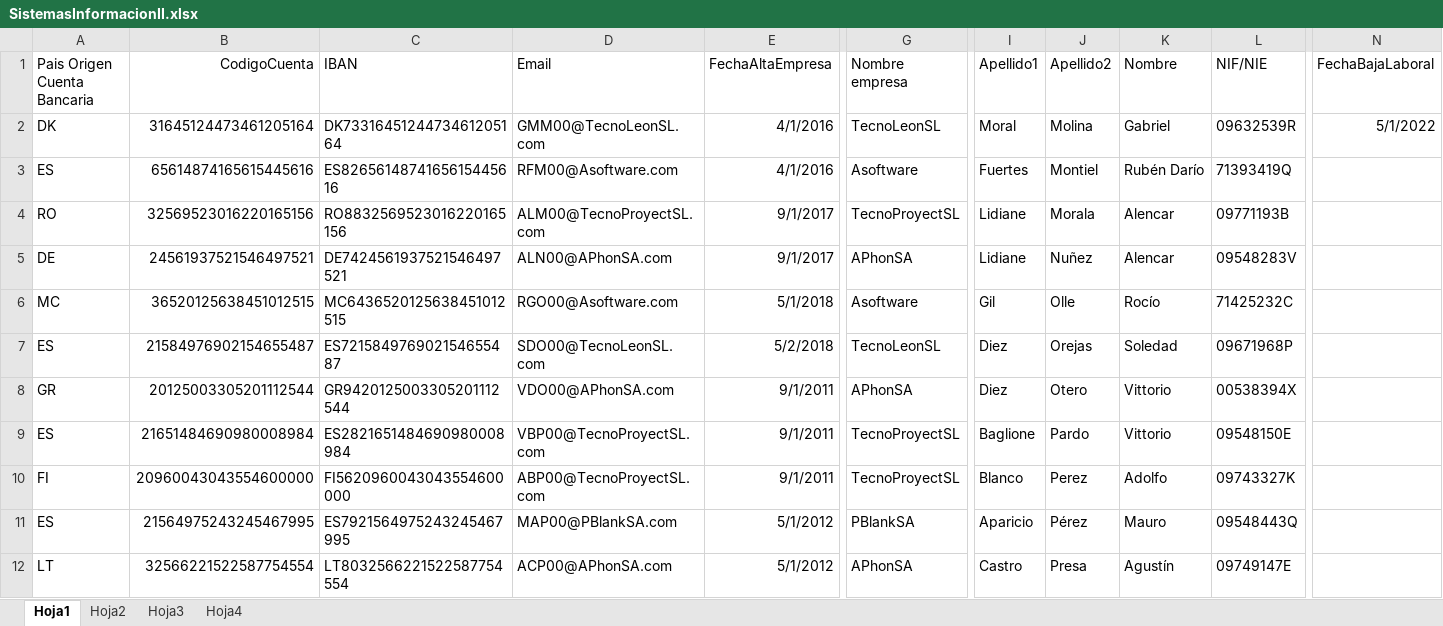
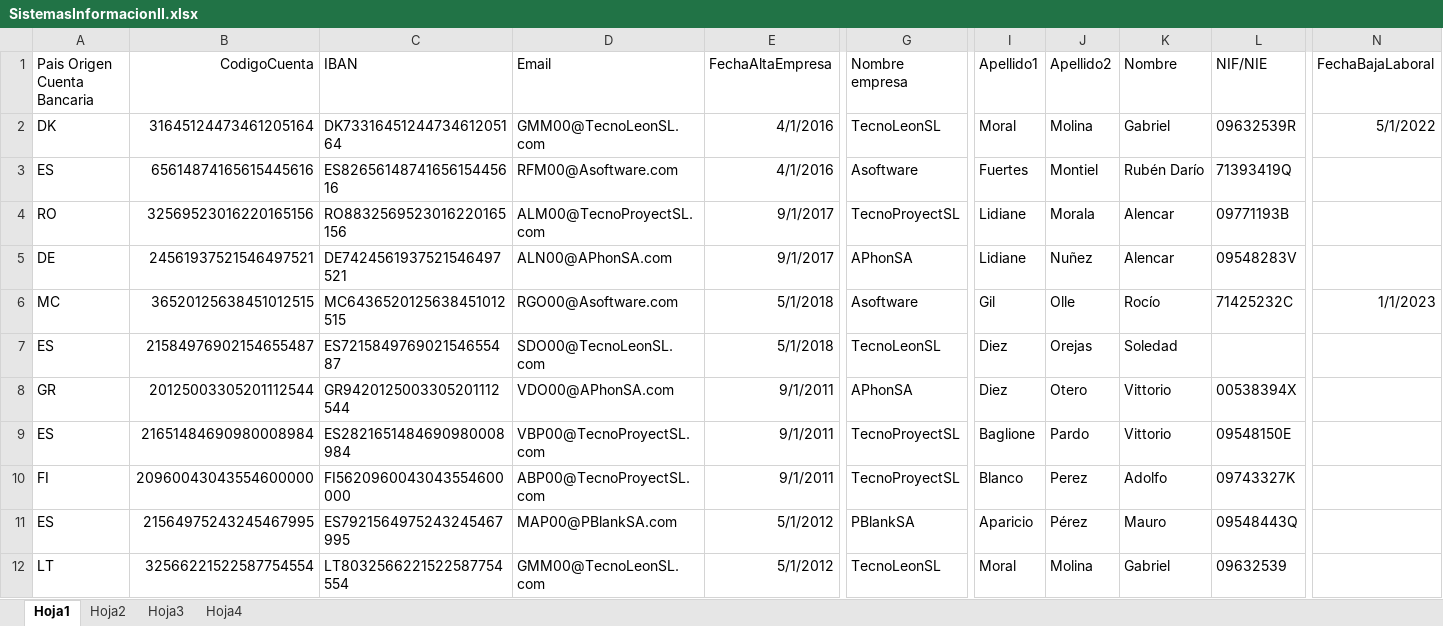
Before and after one commit to ValentinUnileon/Project_Payrolls, an Excel workbook: build/classes/resources/SistemasInformacionII.xlsx, sheet Hoja1, drawn as a sheet; only a part is shown, gaps mark what is left out; values as stored, in another font and other column widths than the file's, no borders; the diff covers the shown part only; the diff names each change by its address in the sheet, - before the commit and + after, or states it on an @@ line.

```diff
--- a/build/classes/resources/SistemasInformacionII.xlsx (sheet Hoja1)
+++ b/build/classes/resources/SistemasInformacionII.xlsx (sheet Hoja1)
-N6 (FechaBajaLaboral): (empty)
+N6 (FechaBajaLaboral): 1/1/2023
-E7 (FechaAltaEmpresa): 5/2/2018
+E7 (FechaAltaEmpresa): 5/1/2018
-L7 (NIF/NIE): 09671968P
+L7 (NIF/NIE): (empty)
-D12 (Email): ACP00@APhonSA.com
+D12 (Email): GMM00@TecnoLeonSL.com
-G12 (Nombre empresa): APhonSA
+G12 (Nombre empresa): TecnoLeonSL
-I12 (Apellido1): Castro
+I12 (Apellido1): Moral
-J12 (Apellido2): Presa
+J12 (Apellido2): Molina
-K12 (Nombre): Agustín
+K12 (Nombre): Gabriel
-L12 (NIF/NIE): 09749147E
+L12 (NIF/NIE): 09632539
```
Also changed, not shown: 23 edited cells elsewhere in this sheet, sheet Hoja4, sheet Hoja2, src/resources/SistemasInformacionII.xlsx, 18 other files.
